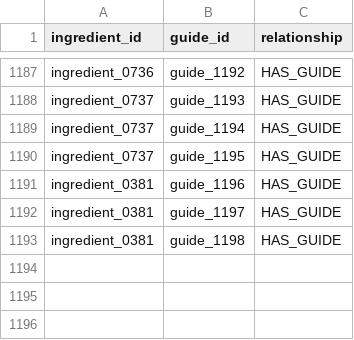
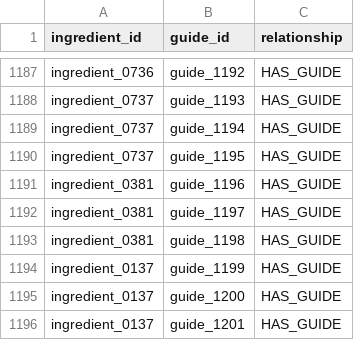
Before and after one commit to SKNETWORKS-FAMILY-AICAMP/SKN27-FINAL-1Team, a CSV file: storage/processed/food_guide/rel_ingredient_has_guide.csv, drawn as a sheet; only a part is shown, gaps mark what is left out; the diff names each change by its address in the sheet, - before the commit and + after, or states it on an @@ line.

```diff
--- a/storage/processed/food_guide/rel_ingredient_has_guide.csv
+++ b/storage/processed/food_guide/rel_ingredient_has_guide.csv
+row 1194: ingredient_0137 | guide_1199 | HAS_GUIDE
+row 1195: ingredient_0137 | guide_1200 | HAS_GUIDE
+row 1196: ingredient_0137 | guide_1201 | HAS_GUIDE
```
Also changed, not shown: storage/processed/food_guide/nodes_guide.csv, storage/processed/food_guide/nodes_source.csv, 5 other files.
